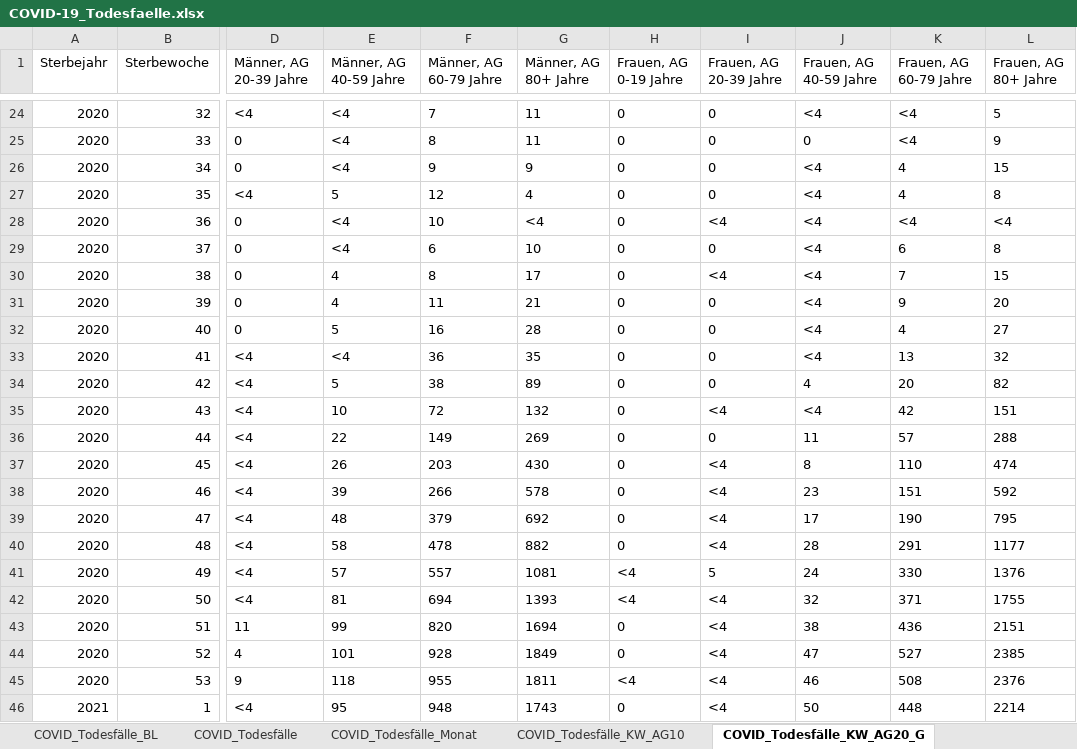
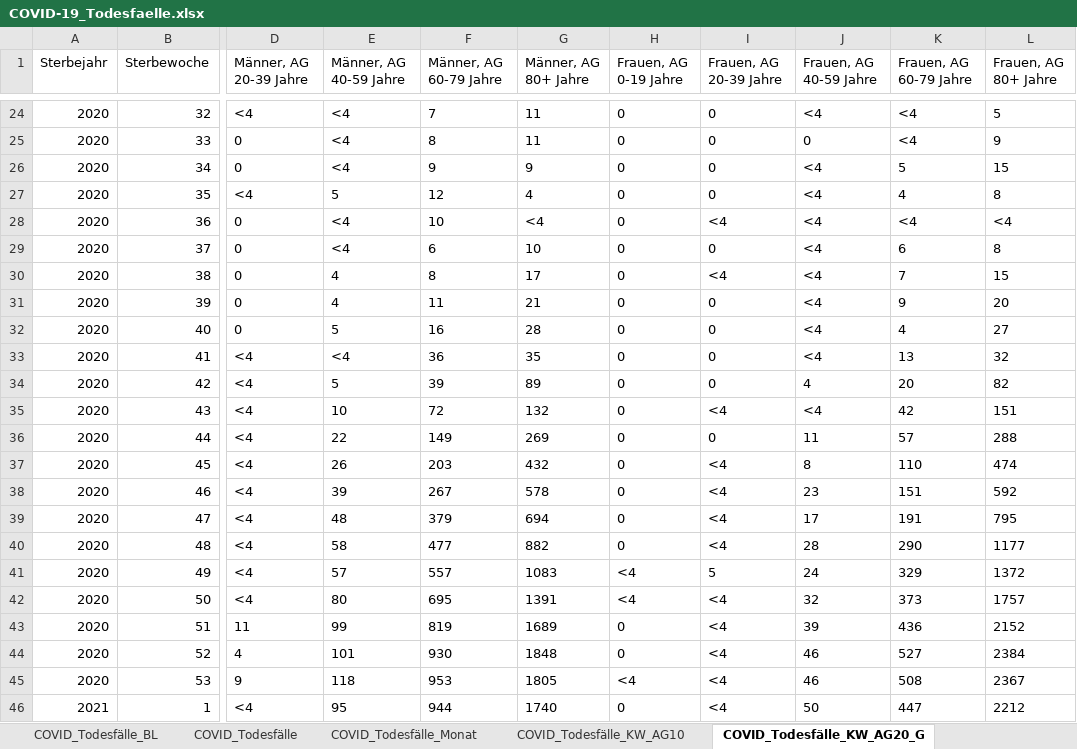
Before and after one commit to hodoi05/vaccinedata, an Excel workbook: data/source/COVID-19_Todesfaelle.xlsx, sheet COVID_Todesfälle_KW_AG20_G, drawn as a sheet; only a part is shown, gaps mark what is left out; values as stored, in another font and other column widths than the file's, no borders; the diff covers the shown part only; the diff names each change by its address in the sheet, - before the commit and + after, or states it on an @@ line.

```diff
--- a/data/source/COVID-19_Todesfaelle.xlsx (sheet COVID_Todesfälle_KW_AG20_G)
+++ b/data/source/COVID-19_Todesfaelle.xlsx (sheet COVID_Todesfälle_KW_AG20_G)
-K26 (Frauen, AG 60-79 Jahre): 4
+K26 (Frauen, AG 60-79 Jahre): 5
-F34 (Männer, AG 60-79 Jahre): 38
+F34 (Männer, AG 60-79 Jahre): 39
-G37 (Männer, AG 80+ Jahre): 430
+G37 (Männer, AG 80+ Jahre): 432
-F38 (Männer, AG 60-79 Jahre): 266
+F38 (Männer, AG 60-79 Jahre): 267
-G39 (Männer, AG 80+ Jahre): 692
+G39 (Männer, AG 80+ Jahre): 694
-K39 (Frauen, AG 60-79 Jahre): 190
+K39 (Frauen, AG 60-79 Jahre): 191
-F40 (Männer, AG 60-79 Jahre): 478
+F40 (Männer, AG 60-79 Jahre): 477
-K40 (Frauen, AG 60-79 Jahre): 291
+K40 (Frauen, AG 60-79 Jahre): 290
-G41 (Männer, AG 80+ Jahre): 1081
+G41 (Männer, AG 80+ Jahre): 1083
-K41 (Frauen, AG 60-79 Jahre): 330
+K41 (Frauen, AG 60-79 Jahre): 329
-L41 (Frauen, AG 80+ Jahre): 1376
+L41 (Frauen, AG 80+ Jahre): 1372
-E42 (Männer, AG 40-59 Jahre): 81
+E42 (Männer, AG 40-59 Jahre): 80
-F42 (Männer, AG 60-79 Jahre): 694
+F42 (Männer, AG 60-79 Jahre): 695
-G42 (Männer, AG 80+ Jahre): 1393
+G42 (Männer, AG 80+ Jahre): 1391
-K42 (Frauen, AG 60-79 Jahre): 371
+K42 (Frauen, AG 60-79 Jahre): 373
-L42 (Frauen, AG 80+ Jahre): 1755
+L42 (Frauen, AG 80+ Jahre): 1757
-F43 (Männer, AG 60-79 Jahre): 820
+F43 (Männer, AG 60-79 Jahre): 819
-G43 (Männer, AG 80+ Jahre): 1694
+G43 (Männer, AG 80+ Jahre): 1689
-J43 (Frauen, AG 40-59 Jahre): 38
+J43 (Frauen, AG 40-59 Jahre): 39
-L43 (Frauen, AG 80+ Jahre): 2151
+L43 (Frauen, AG 80+ Jahre): 2152
-F44 (Männer, AG 60-79 Jahre): 928
+F44 (Männer, AG 60-79 Jahre): 930
-G44 (Männer, AG 80+ Jahre): 1849
+G44 (Männer, AG 80+ Jahre): 1848
-J44 (Frauen, AG 40-59 Jahre): 47
+J44 (Frauen, AG 40-59 Jahre): 46
-L44 (Frauen, AG 80+ Jahre): 2385
+L44 (Frauen, AG 80+ Jahre): 2384
-F45 (Männer, AG 60-79 Jahre): 955
+F45 (Männer, AG 60-79 Jahre): 953
-G45 (Männer, AG 80+ Jahre): 1811
+G45 (Männer, AG 80+ Jahre): 1805
-L45 (Frauen, AG 80+ Jahre): 2376
+L45 (Frauen, AG 80+ Jahre): 2367
-F46 (Männer, AG 60-79 Jahre): 948
+F46 (Männer, AG 60-79 Jahre): 944
-G46 (Männer, AG 80+ Jahre): 1743
+G46 (Männer, AG 80+ Jahre): 1740
-K46 (Frauen, AG 60-79 Jahre): 448
+K46 (Frauen, AG 60-79 Jahre): 447
-L46 (Frauen, AG 80+ Jahre): 2214
+L46 (Frauen, AG 80+ Jahre): 2212
```
Also changed, not shown: 1 added row and 88 edited cells elsewhere in this sheet, sheet COVID_Todesfälle_BL, sheet COVID_Todesfälle_KW_AG10, sheet COVID_Todesfälle, sheet COVID_Todesfälle_Monat, sheet Erläuterungen, 18 other files.
